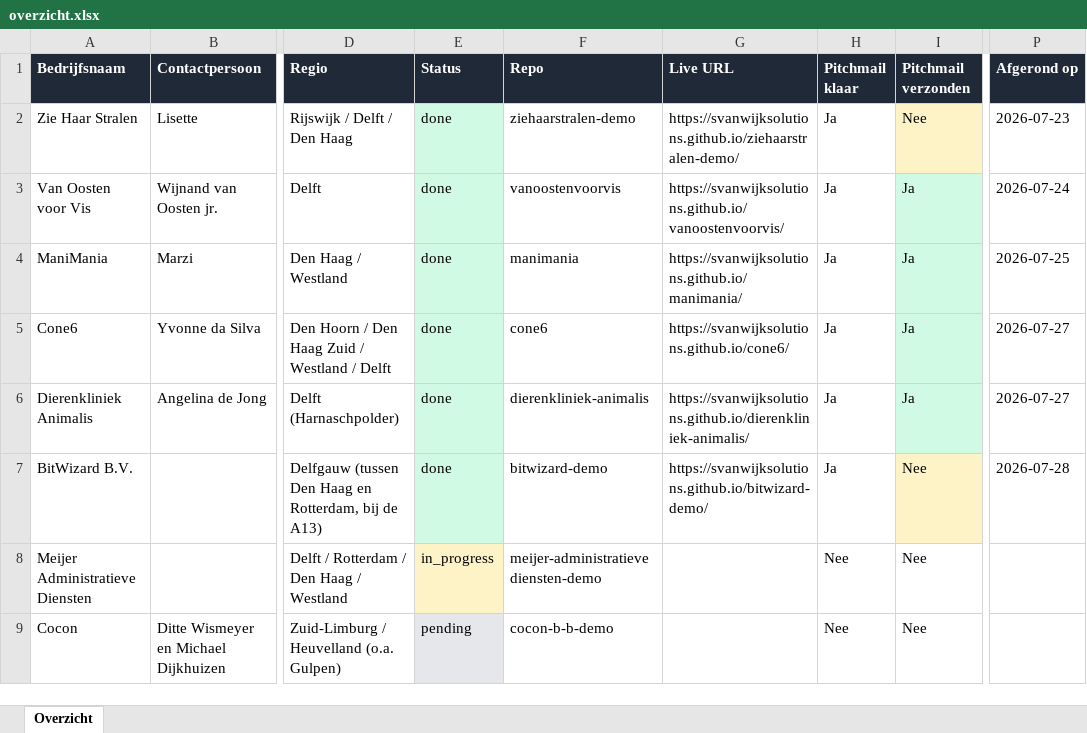
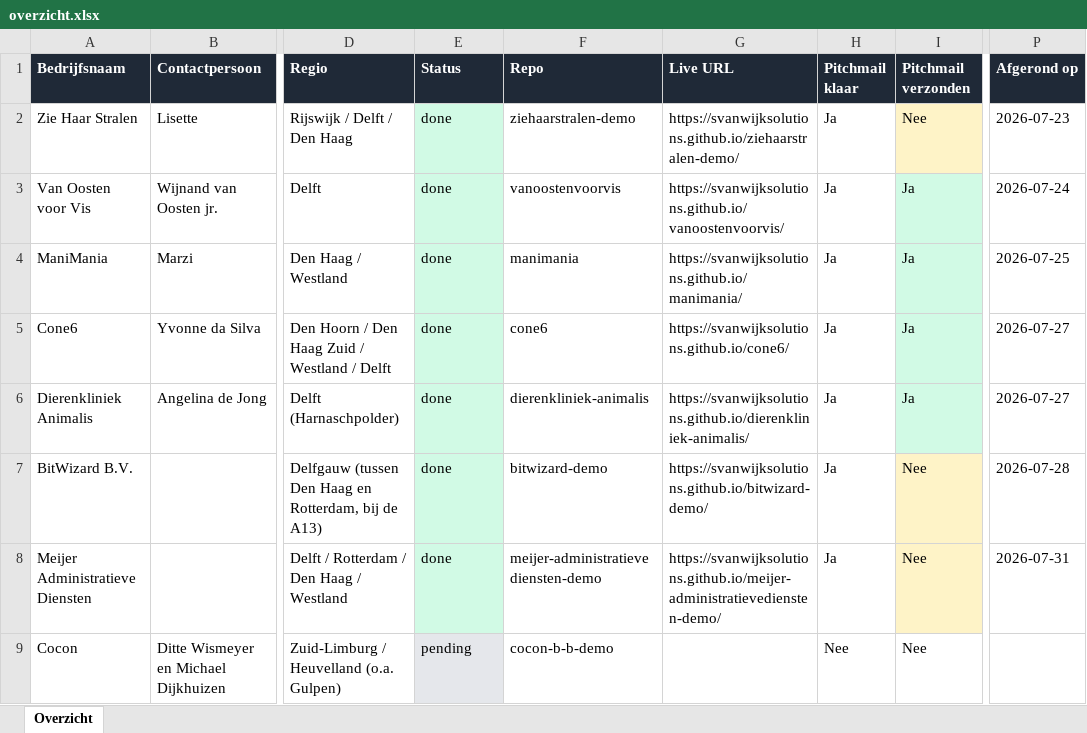
Before and after one commit to svanwijksolutions/demo-site-queue, an Excel workbook: overzicht.xlsx, sheet Overzicht, drawn as a sheet; only a part is shown, gaps mark what is left out; values as stored, in another font and other column widths than the file's, no borders; table styles not drawn; the diff names each change by its address in the sheet, - before the commit and + after, or states it on an @@ line.

```diff
--- a/overzicht.xlsx (sheet Overzicht)
+++ b/overzicht.xlsx (sheet Overzicht)
-E8 (Status): in_progress
+E8 (Status): done
-E8 fill: #FEF3C7
+E8 fill: #D1FAE5
-G8 (Live URL): (empty)
+G8 (Live URL): https://svanwijksolutions.github.io/meijer-administratievediensten-demo/
-H8 (Pitchmail klaar): Nee
+H8 (Pitchmail klaar): Ja
-I8 fill: none
+I8 fill: #FEF3C7
-P8 (Afgerond op): (empty)
+P8 (Afgerond op): 2026-07-31
```
Also changed, not shown: 2 other files.
